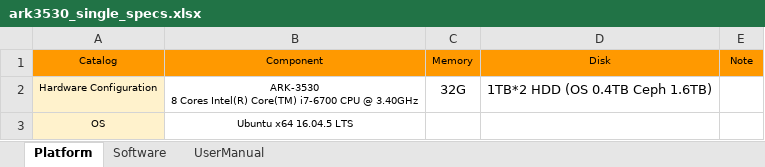
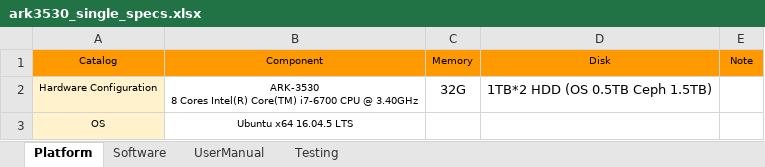
Before and after one commit to TsubasaEX/Tracks, an Excel workbook: spec/ark3530_single_specs.xlsx, sheet Platform, drawn as a sheet; only a part is shown; values as stored, in another font and other column widths than the file's, no borders; the diff covers the shown part only; the diff names each change by its address in the sheet, - before the commit and + after, or states it on an @@ line.

```diff
--- a/spec/ark3530_single_specs.xlsx (sheet Platform)
+++ b/spec/ark3530_single_specs.xlsx (sheet Platform)
+sheet tab: Testing
-D2 (Disk): 1TB*2 HDD (OS 0.4TB Ceph 1.6TB)
+D2 (Disk): 1TB*2 HDD (OS 0.5TB Ceph 1.5TB)
```
Also changed, not shown: 1 edited cell elsewhere in this sheet, sheet Software, sheet UserManual, reports.xlsx, 1 other file.
